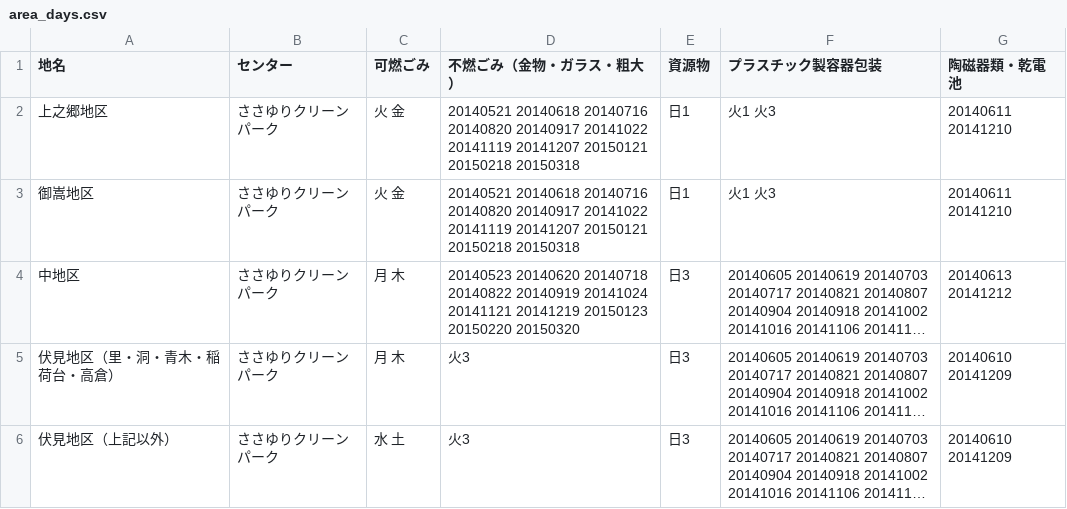
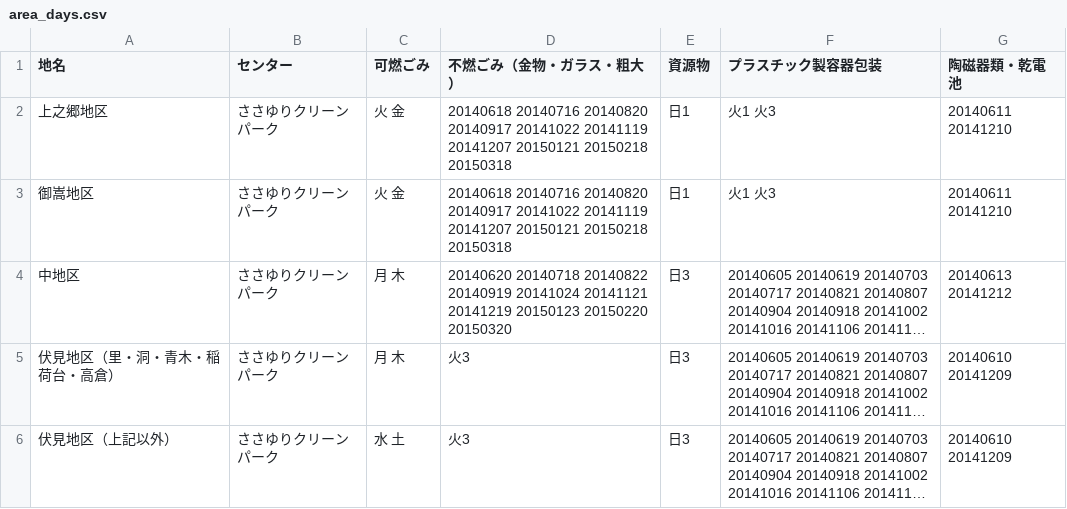
Before and after one commit to tcst55/5374, a CSV file: data/area_days.csv, drawn as a sheet; long unchanged cells end in …; the diff names each change by its address in the sheet, - before the commit and + after, or states it on an @@ line.

Commit message:
Update area_days.csv

```diff
--- a/data/area_days.csv
+++ b/data/area_days.csv
-D2:D3 (不燃ごみ（金物・ガラス・粗大）): 20140521 20140618 20140716…
+D2:D3 (不燃ごみ（金物・ガラス・粗大）): 20140618 20140716…
-D4 (不燃ごみ（金物・ガラス・粗大）): 20140523 20140620 20140718…
+D4 (不燃ごみ（金物・ガラス・粗大）): 20140620 20140718…
```
